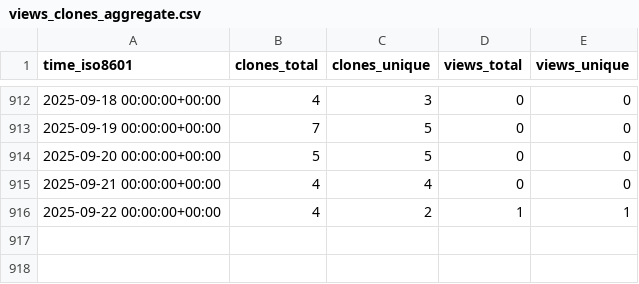
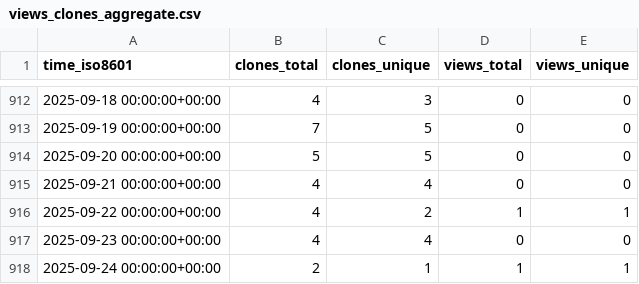
Before and after one commit to jiyuuchc/lacss, a CSV file: jiyuuchc/lacss/ghrs-data/views_clones_aggregate.csv, drawn as a sheet; only a part is shown, gaps mark what is left out; the diff names each change by its address in the sheet, - before the commit and + after, or states it on an @@ line.

```diff
--- a/jiyuuchc/lacss/ghrs-data/views_clones_aggregate.csv
+++ b/jiyuuchc/lacss/ghrs-data/views_clones_aggregate.csv
+row 917: 2025-09-23 00:00:00+00:00 | 4 | 4 | 0 | 0
+row 918: 2025-09-24 00:00:00+00:00 | 2 | 1 | 1 | 1
```
Also changed, not shown: 1 other file.
